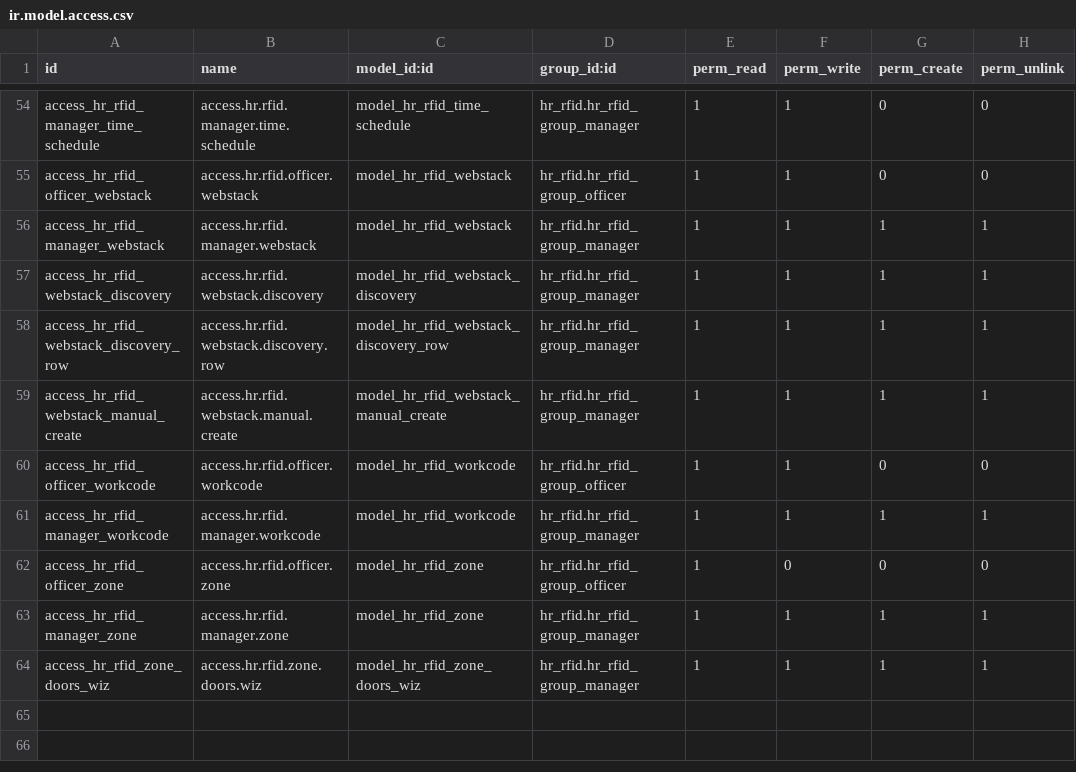
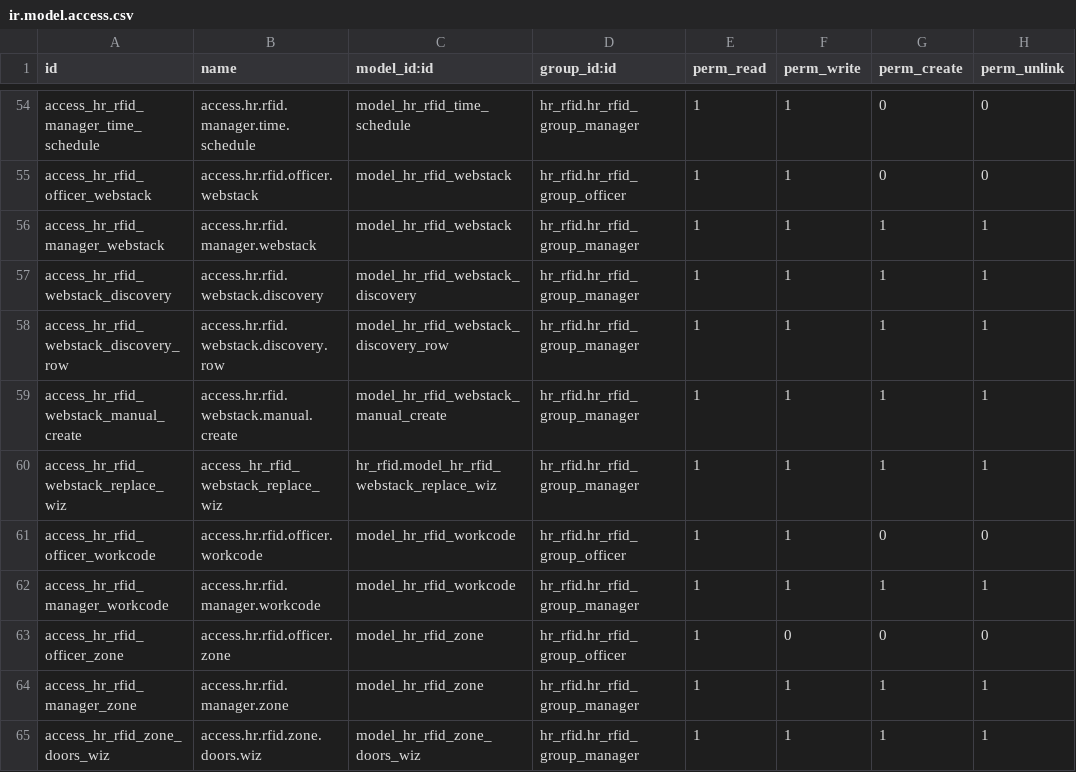
Before and after one commit to polimex/polimex-rfid, a CSV file: hr_rfid/security/ir.model.access.csv, drawn as a sheet; only a part is shown, gaps mark what is left out.

Commit message:
- Add feature to check overlap in active period of access groups. - Added migration script to handle necessary changes in database constraints. - Made translations in hr_rfid module as well. - Adjusted cards' activation and deactivation logic in hr_rfid_card module. = Add Web Module replacement Wizard

```diff
--- a/hr_rfid/security/ir.model.access.csv
+++ b/hr_rfid/security/ir.model.access.csv
@@ -59,2 +59,3 @@ access_hr_rfid_webstack_discovery_row,access.hr.rfid.webstack.discovery.row,mode
 access_hr_rfid_webstack_manual_create,access.hr.rfid.webstack.manual.create,model_hr_rfid_webstack_manual_create,hr_rfid.hr_rfid_group_manager,1,1,1,1
+access_hr_rfid_webstack_replace_wiz,access_hr_rfid_webstack_replace_wiz,hr_rfid.model_hr_rfid_webstack_replace_wiz,hr_rfid.hr_rfid_group_manager,1,1,1,1
 access_hr_rfid_officer_workcode,access.hr.rfid.officer.workcode,model_hr_rfid_workcode,hr_rfid.hr_rfid_group_officer,1,1,0,0
```
Also changed, not shown: 14 other files.
